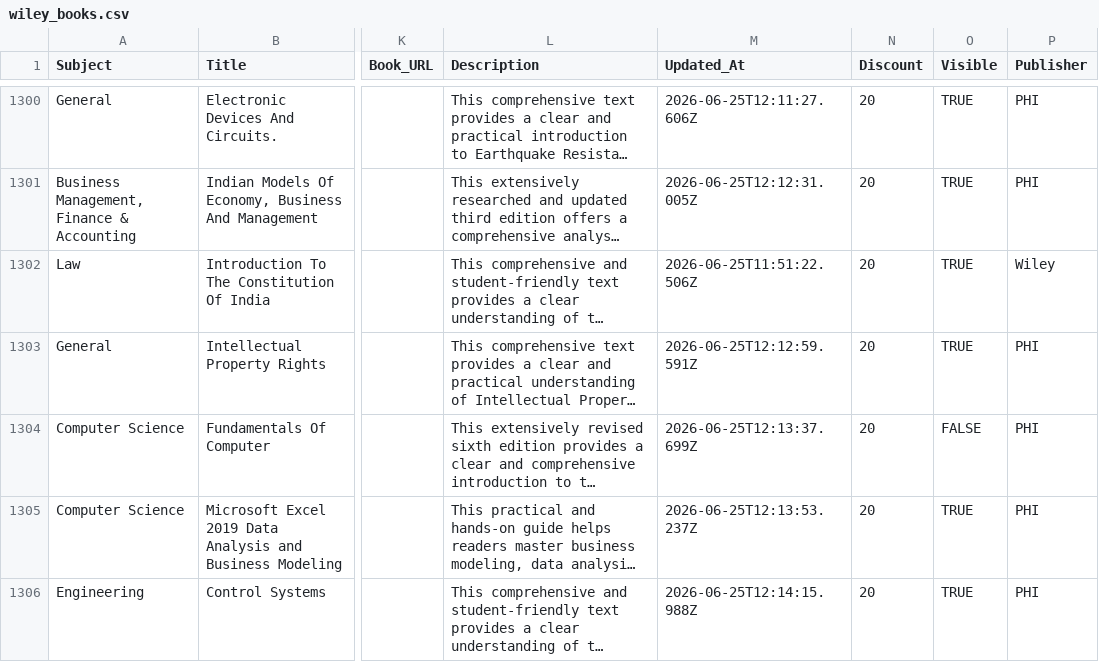
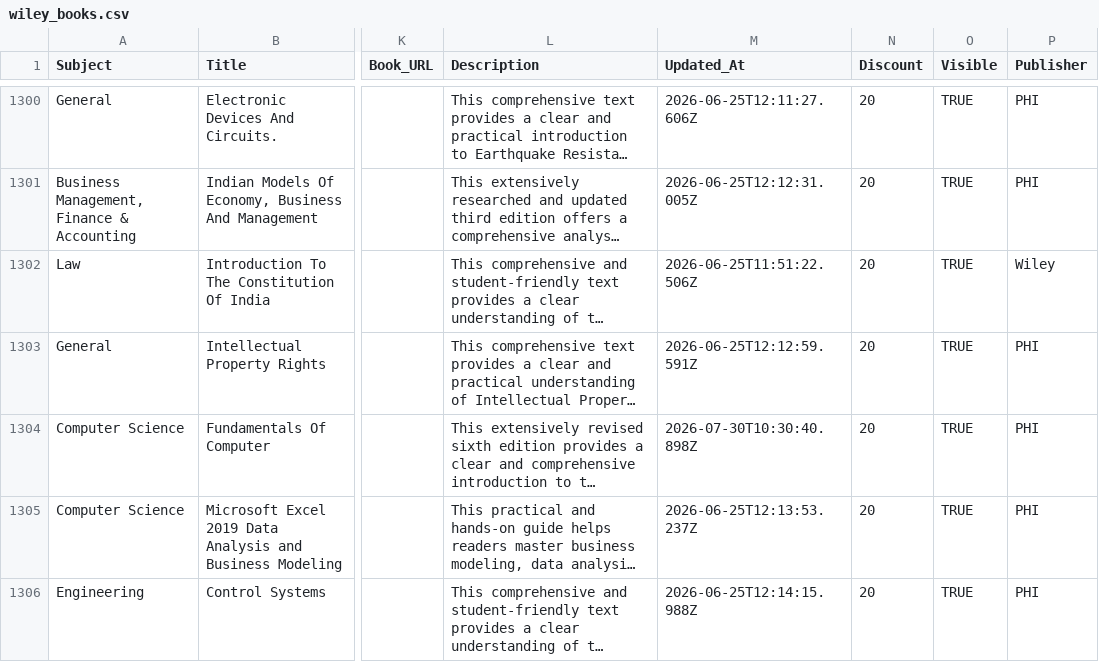
Before and after one commit to sudhirg3173-star/bookstore, a CSV file: data/wiley_books.csv, drawn as a sheet; only a part is shown, gaps mark what is left out; long unchanged cells end in …; the diff names each change by its address in the sheet, - before the commit and + after, or states it on an @@ line.

Commit message:
Image status changed

```diff
--- a/data/wiley_books.csv
+++ b/data/wiley_books.csv
-M1304 (Updated_At): 2026-06-25T12:13:37.699Z
+M1304 (Updated_At): 2026-07-30T10:30:40.898Z
-O1304 (Visible): FALSE
+O1304 (Visible): TRUE
```
